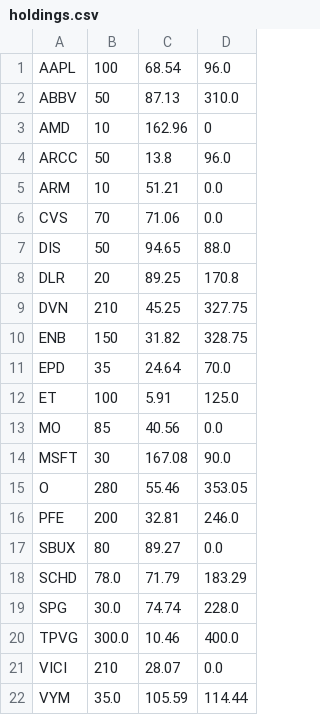
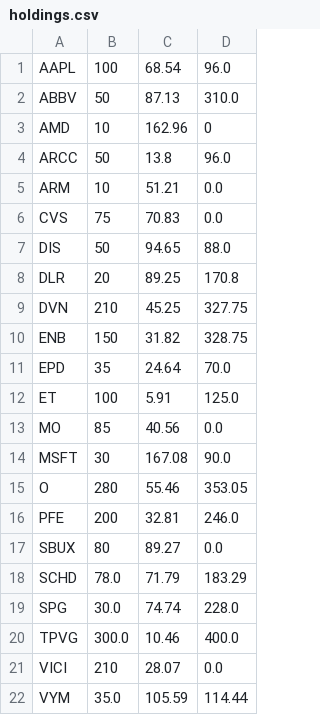
Before and after one commit to wenbinwu85/portfolio-tracker, a CSV file: src/backend/data/holdings.csv, drawn as a sheet.

```diff
--- a/src/backend/data/holdings.csv
+++ b/src/backend/data/holdings.csv
@@ -5,3 +5,3 @@ ARCC,50,13.8,96.0
 ARM,10,51.21,0.0
-CVS,70,71.06,0.0
+CVS,75,70.83,0.0
 DIS,50,94.65,88.0
```
Also changed, not shown: 50 other files.
